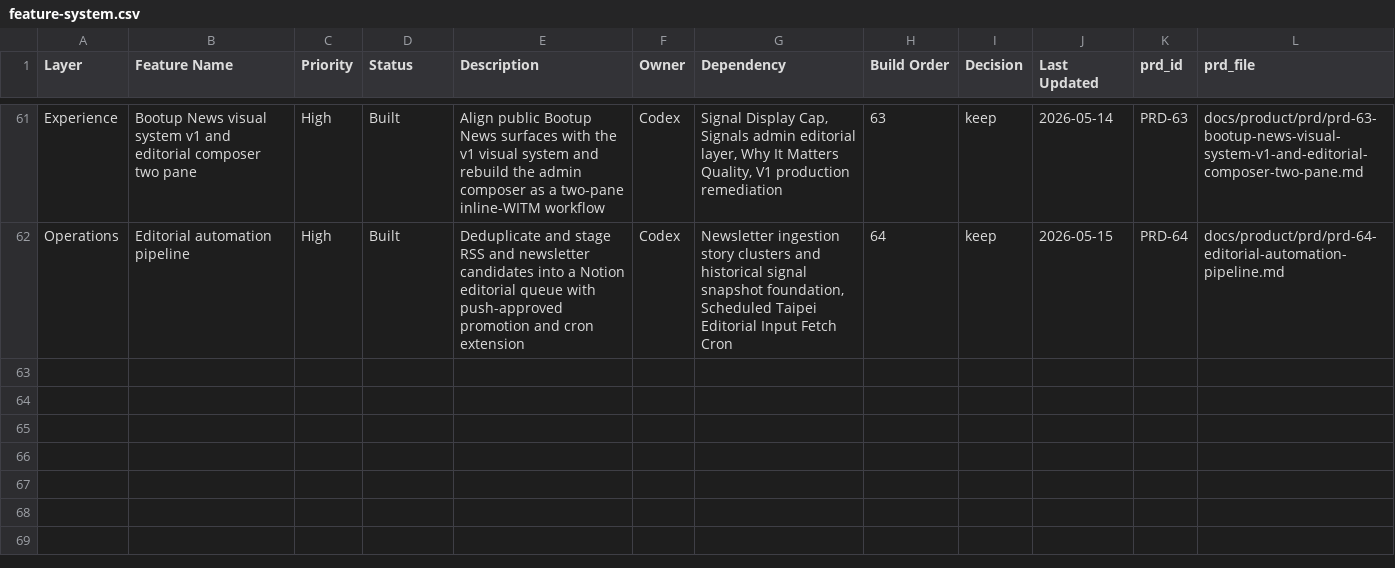
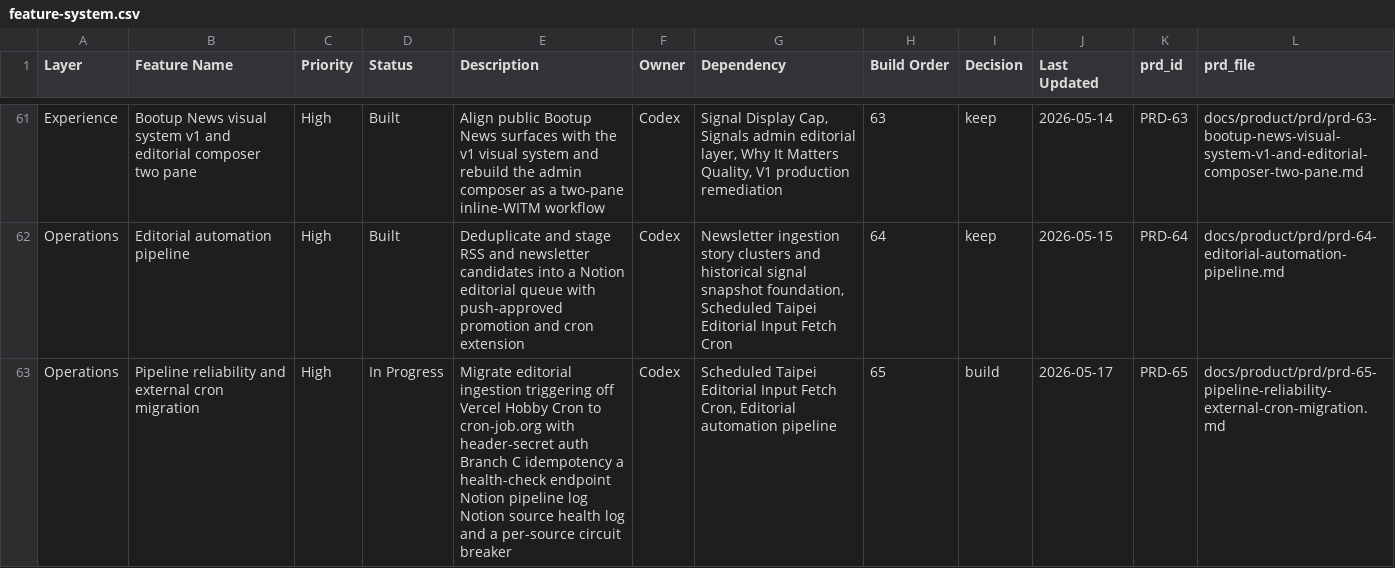
Before and after one commit to brandonma25/bootupnews, a CSV file: docs/product/feature-system.csv, drawn as a sheet; only a part is shown, gaps mark what is left out.

```diff
--- a/docs/product/feature-system.csv
+++ b/docs/product/feature-system.csv
@@ -62 +62,2 @@ Experience,Bootup News visual system v1 and editorial composer two pane,High,Bui
 Operations,Editorial automation pipeline,High,Built,Deduplicate and stage RSS and newsletter candidates into a Notion editorial queue with push-approved promotion and cron extension,Codex,"Newsletter ingestion story clusters and historical signal snapshot foundation, Scheduled Taipei Editorial Input Fetch Cron",64,keep,2026-05-15,PRD-64,docs/product/prd/prd-64-editorial-automation-pipeline.md
+Operations,Pipeline reliability and external cron migration,High,In Progress,Migrate editorial ingestion triggering off Vercel Hobby Cron to cron-job.org with header-secret auth Branch C idempotency a health-check endpoint Notion pipeline log Notion source health log and a per-source circuit breaker,Codex,"Scheduled Taipei Editorial Input Fetch Cron, Editorial automation pipeline",65,build,2026-05-17,PRD-65,docs/product/prd/prd-65-pipeline-reliability-external-cron-migration.md
```
Also changed, not shown: 1 other file.
